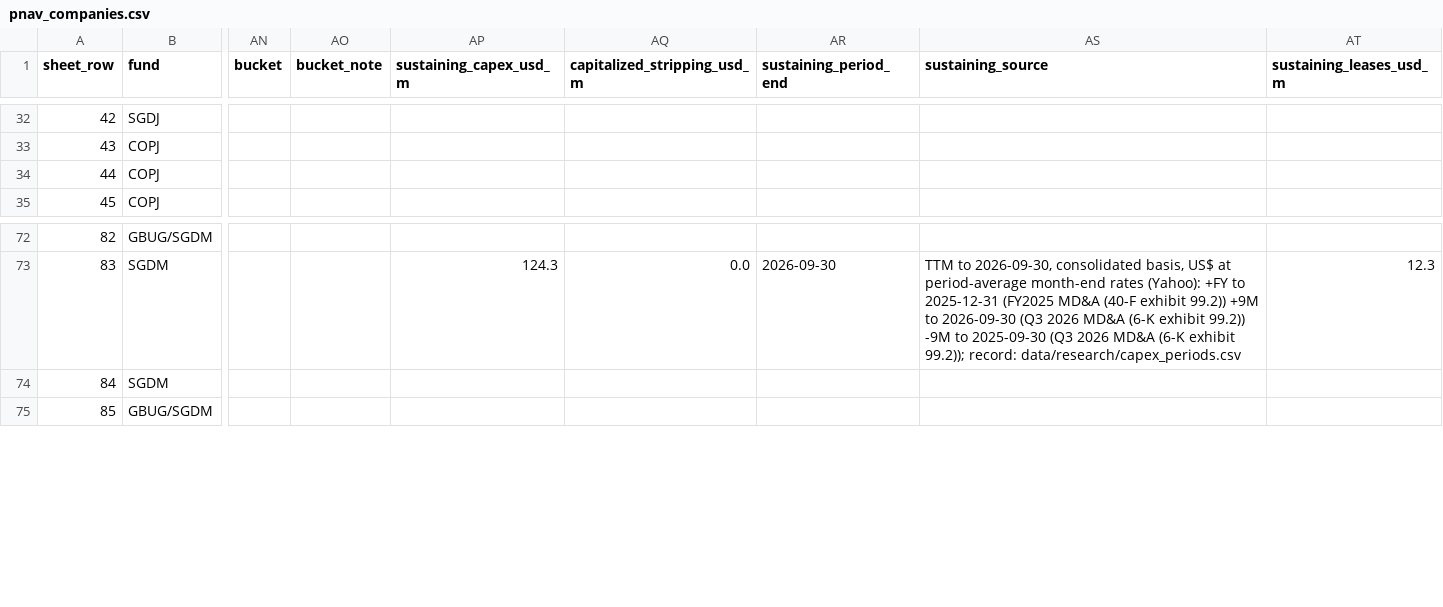
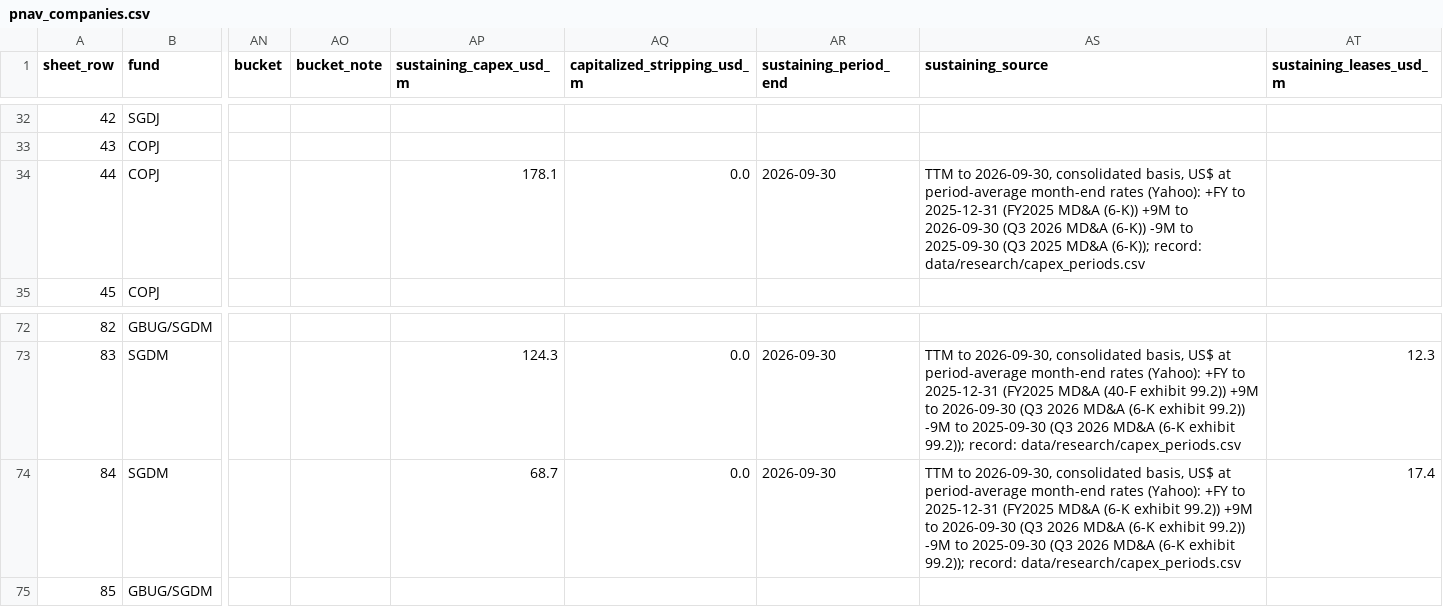
Before and after one commit to rmvw96-spec/mining-company-valuations, a CSV file: data/research/pnav_companies.csv, drawn as a sheet; only a part is shown, gaps mark what is left out; the diff names each change by its address in the sheet, - before the commit and + after, or states it on an @@ line.

```diff
--- a/data/research/pnav_companies.csv
+++ b/data/research/pnav_companies.csv
-AP34 (sustaining_capex_usd_m): (empty)
+AP34 (sustaining_capex_usd_m): 178.1
-AQ34 (capitalized_stripping_usd_m): (empty)
+AQ34 (capitalized_stripping_usd_m): 0.0
-AR34 (sustaining_period_end): (empty)
+AR34 (sustaining_period_end): 2026-09-30
-AS34 (sustaining_source): (empty)
+AS34 (sustaining_source): TTM to 2026-09-30, consolidated basis, US$ at period-average month-end rates (Yahoo): +FY to 2025-12-31 (FY2025 MD&A (6-K)) +9M to 2026-09-30 (Q3 2026 MD&A (6-K)) -9M to 2025-09-30 (Q3 2025 MD&A (6-K)); record: data/research/capex_periods.csv
-AP74 (sustaining_capex_usd_m): (empty)
+AP74 (sustaining_capex_usd_m): 68.7
-AQ74 (capitalized_stripping_usd_m): (empty)
+AQ74 (capitalized_stripping_usd_m): 0.0
-AR74 (sustaining_period_end): (empty)
+AR74 (sustaining_period_end): 2026-09-30
-AS74 (sustaining_source): (empty)
+AS74 (sustaining_source): TTM to 2026-09-30, consolidated basis, US$ at period-average month-end rates (Yahoo): +FY to 2025-12-31 (FY2025 MD&A (6-K exhibit 99.2)) +9M to 2026-09-30 (Q3 2026 MD&A (6-K exhibit 99.2)) -9M to 2025-09-30 (Q3 2026 MD&A (6-K exhibit 99.2)); record: data/research/capex_periods.csv
-AT74 (sustaining_leases_usd_m): (empty)
+AT74 (sustaining_leases_usd_m): 17.4
```
Also changed, not shown: data/research/capex_periods.csv, data/research/sources.csv.
